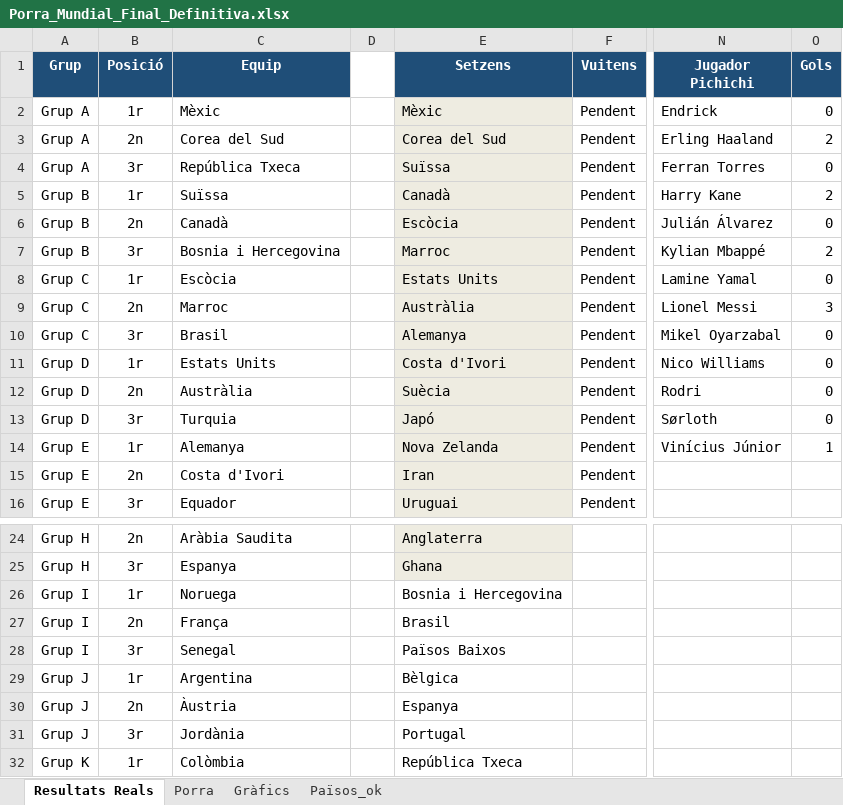
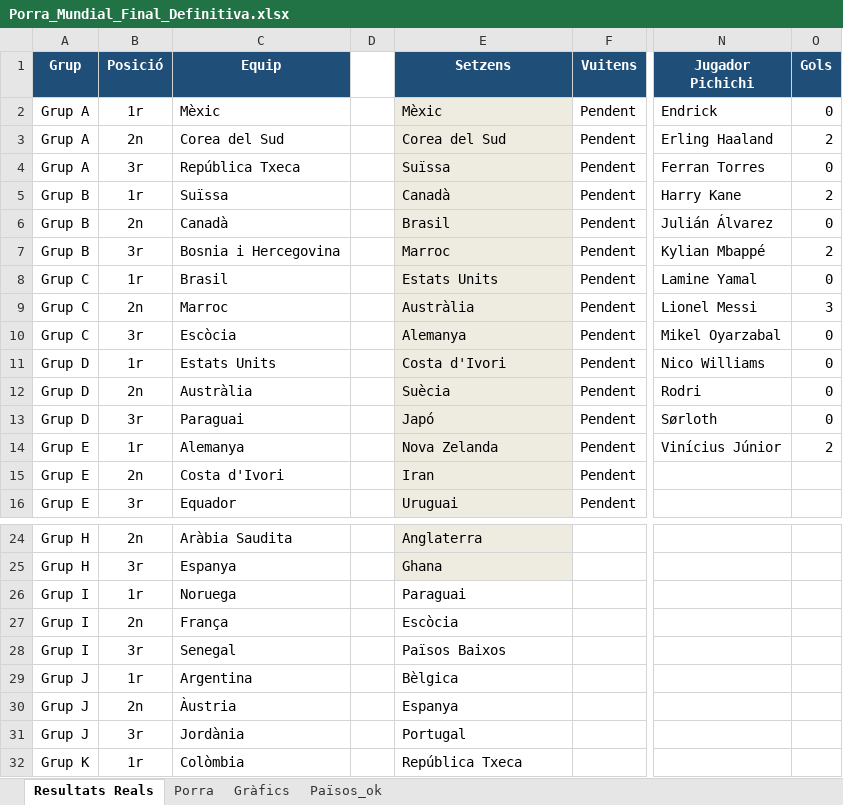
Before and after one commit to marcllopisraja-crypto/testporra, an Excel workbook: Porra_Mundial_Final_Definitiva.xlsx, sheet Resultats Reals, drawn as a sheet; only a part is shown, gaps mark what is left out; values as stored, in another font and other column widths than the file's, no borders; the diff names each change by its address in the sheet, - before the commit and + after, or states it on an @@ line.

```diff
--- a/Porra_Mundial_Final_Definitiva.xlsx (sheet Resultats Reals)
+++ b/Porra_Mundial_Final_Definitiva.xlsx (sheet Resultats Reals)
-E6 (Setzens): Escòcia
+E6 (Setzens): Brasil
-C8 (Equip): Escòcia
+C8 (Equip): Brasil
-C10 (Equip): Brasil
+C10 (Equip): Escòcia
-C13 (Equip): Turquia
+C13 (Equip): Paraguai
-O14 (Gols): 1
+O14 (Gols): 2
-E26 (Setzens): Bosnia i Hercegovina
+E26 (Setzens): Paraguai
-E27 (Setzens): Brasil
+E27 (Setzens): Escòcia
```
Also changed, not shown: sheet Porra.
